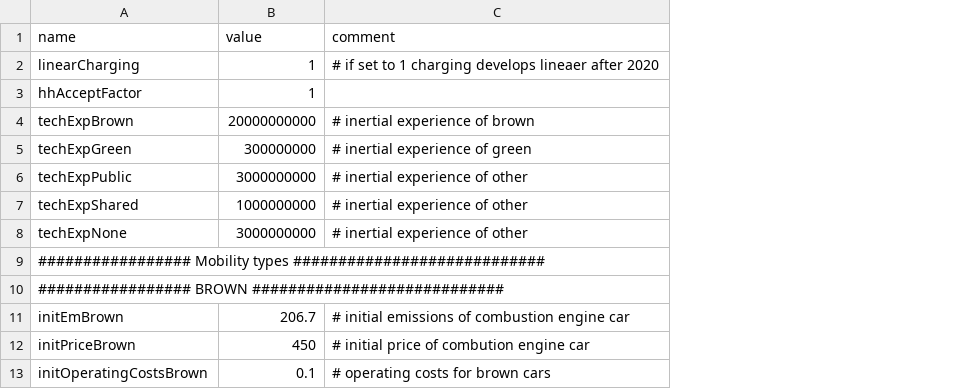
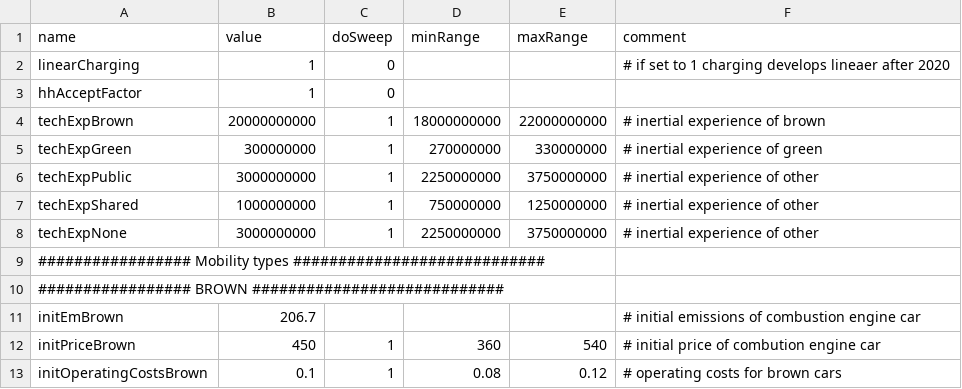
Before and after one commit to CoeGSS-Project/abm4py, a CSV file: models/motmo/parameters_all.csv, drawn as a sheet; only a part is shown; the diff names each change by its address in the sheet, - before the commit and + after, or states it on an @@ line.

Commit message:
changes in parameter files: added three columns: doSweep, minRange, maxRange

```diff
--- a/models/motmo/parameters_all.csv
+++ b/models/motmo/parameters_all.csv
+column C (doSweep), rows 2-13: 0 | 0 | 1 | 1 | 1 | 1 | 1 |  |  |  | 1 | 1
+column D (minRange), rows 4-13: 18000000000 | 270000000 | 2250000000 | 750000000 | 2250000000 |  |  |  | 360 | 0.08
+column E (maxRange), rows 4-13: 22000000000 | 330000000 | 3750000000 | 1250000000 | 3750000000 |  |  |  | 540 | 0.12
```
Also changed, not shown: models/motmo/parameters_ger.csv, models/motmo/parameters_med.csv, 1 other file.
